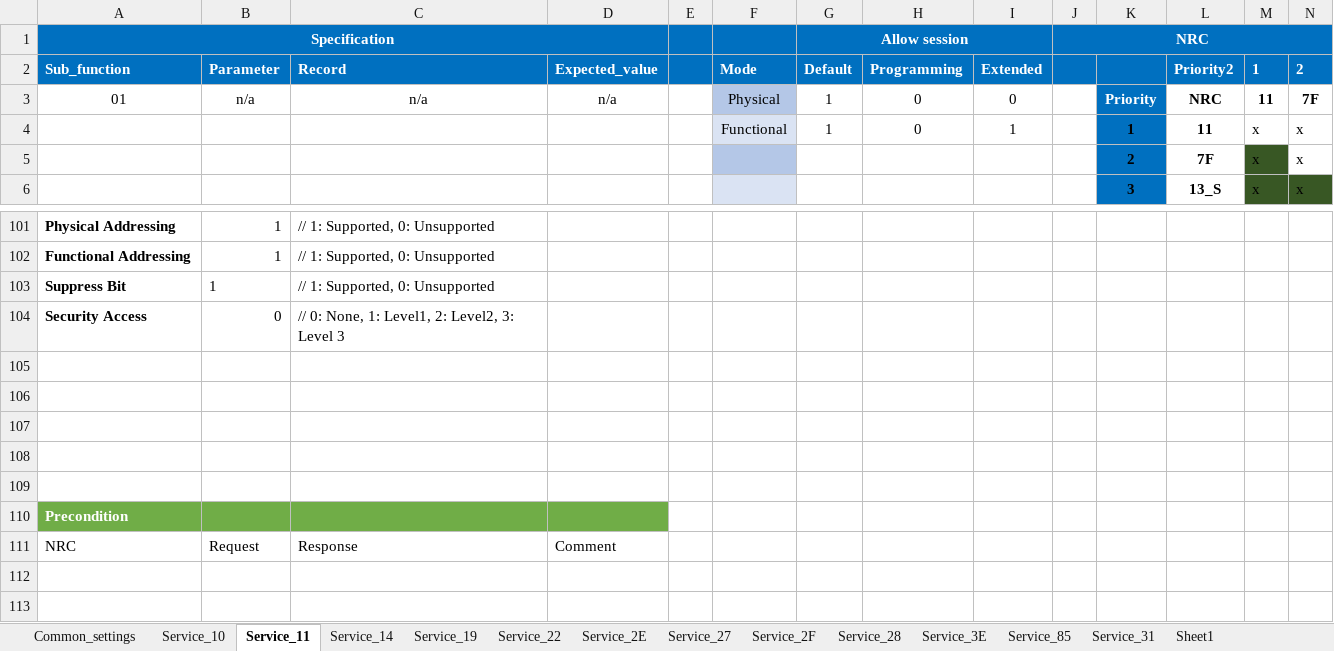
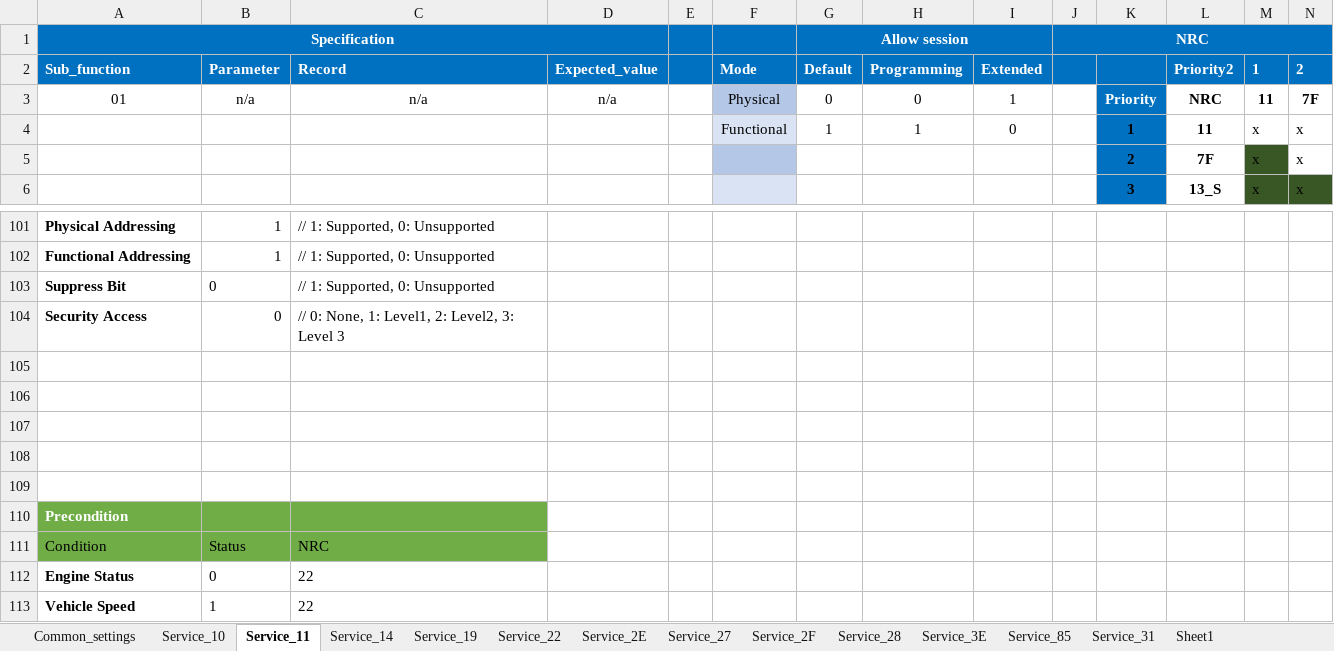
Before and after one commit to HyNguyenAnh/DCOM_TestcaseTool, an Excel workbook: dcomtestcasegeneration/Database/DB_SAIC_AS28_R1.0_DCOM.xlsx, sheet Service_11, drawn as a sheet; only a part is shown, gaps mark what is left out; values as stored, in another font and other column widths than the file's, no borders; table styles not drawn; removed rows and columns are numbered as before the commit, all else as after; rows hold the shown columns only; the diff names each change by its address in the sheet, - before the commit and + after, or states it on an @@ line.

```diff
--- a/dcomtestcasegeneration/Database/DB_SAIC_AS28_R1.0_DCOM.xlsx (sheet Service_11)
+++ b/dcomtestcasegeneration/Database/DB_SAIC_AS28_R1.0_DCOM.xlsx (sheet Service_11)
-G3: 1
+G3: 0
-I3: 0
+I3: 1
-H4: 0
+H4: 1
-I4: 1
+I4: 0
-B103: 1
+B103: 0
-D110 fill: #70AD47
+D110 fill: none
-row 111: NRC | Request | Response | Comment
+row 111: Condition | Status | NRC
+row 112: Engine Status | 0 | 22
+row 113: Vehicle Speed | 1 | 22
```
Also changed, not shown: sheet Service_10, sheet Service_14, sheet Service_19, sheet Service_31, sheet Service_27, sheet Service_2E, 6 more sheets, dcomtestcasegeneration/Source/dcom/bin/Debug/DB/Template.xlsx, dcomtestcasegeneration/Template/Copy of SAIC_AS28_R1.0_DCOM.xlsx, 26 other files.
